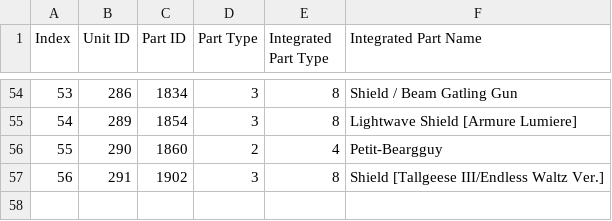
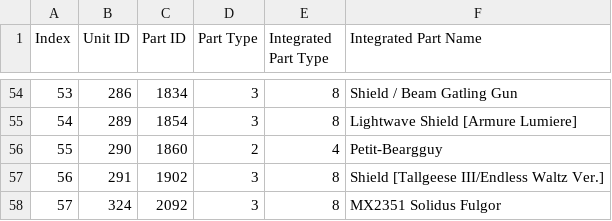
Before and after one commit to gbgwcalculator/gbgwcalculator.github.io, a CSV file: src/data/csv/integrated.csv, drawn as a sheet; only a part is shown, gaps mark what is left out.

```diff
--- a/src/data/csv/integrated.csv
+++ b/src/data/csv/integrated.csv
@@ -57 +57,2 @@ Index,Unit ID,Part ID,Part Type,Integrated Part Type,Integrated Part Name
 56,291,1902,3,8,Shield [Tallgeese III/Endless Waltz Ver.]
+57,324,2092,3,8,MX2351 Solidus Fulgor
```
Also changed, not shown: src/data/csv/events.csv, src/data/csv/pilots.csv, 13 other files.
